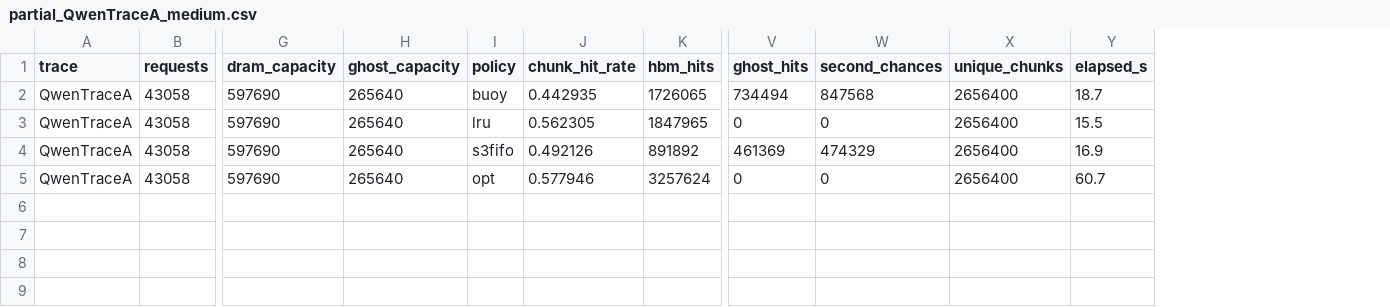
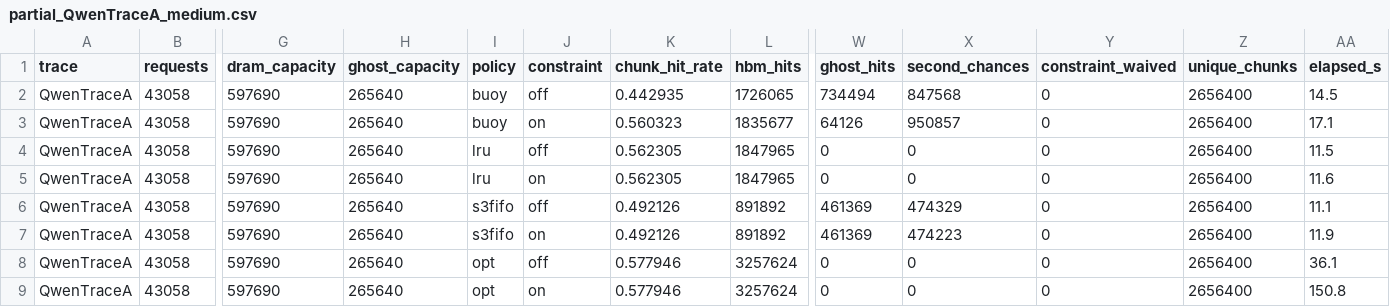
Before and after one commit to ayakahus/Bouy_Simulator, a CSV file: buoy_prefix_cache_simulator/results/tier_1to9/partials/partial_QwenTraceA_medium.csv, drawn as a sheet; only a part is shown, gaps mark what is left out; addresses are those after the commit; rows hold the shown columns only; the diff names each change by its address in the sheet, - before the commit and + after, or states it on an @@ line.

Commit message:
Add request-level residency constraint (pin current request's chunks, force-admit misses) to all policies; sweep runs constrained+unconstrained, report adds delta analysis

```diff
--- a/buoy_prefix_cache_simulator/results/tier_1to9/partials/partial_QwenTraceA_medium.csv
+++ b/buoy_prefix_cache_simulator/results/tier_1to9/partials/partial_QwenTraceA_medium.csv
+column J (constraint), row 2: off; row 4: off; row 6: off; row 8: off
+column Y (constraint_waived), row 2: 0; row 4: 0; row 6: 0; row 8: 0
-AA2 (elapsed_s): 18.7
+AA2 (elapsed_s): 14.5
+row 3: QwenTraceA | 43058 | 597690 | 265640 | buoy | on | 0.560323 | 1835677 | 64126 | 950857 | 0 | 2656400 | 17.1
-AA4 (elapsed_s): 15.5
+AA4 (elapsed_s): 11.5
+row 5: QwenTraceA | 43058 | 597690 | 265640 | lru | on | 0.562305 | 1847965 | 0 | 0 | 0 | 2656400 | 11.6
-AA6 (elapsed_s): 16.9
+AA6 (elapsed_s): 11.1
+row 7: QwenTraceA | 43058 | 597690 | 265640 | s3fifo | on | 0.492126 | 891892 | 461369 | 474223 | 0 | 2656400 | 11.9
-AA8 (elapsed_s): 60.7
+AA8 (elapsed_s): 36.1
+row 9: QwenTraceA | 43058 | 597690 | 265640 | opt | on | 0.577946 | 3257624 | 0 | 0 | 0 | 2656400 | 150.8
```
Also changed, not shown: buoy_prefix_cache_simulator/results/tier_1to9/partials/partial_QwenTraceA_large.csv, buoy_prefix_cache_simulator/results/tier_1to9/partials/partial_QwenTraceA_small.csv, 20 other files.
